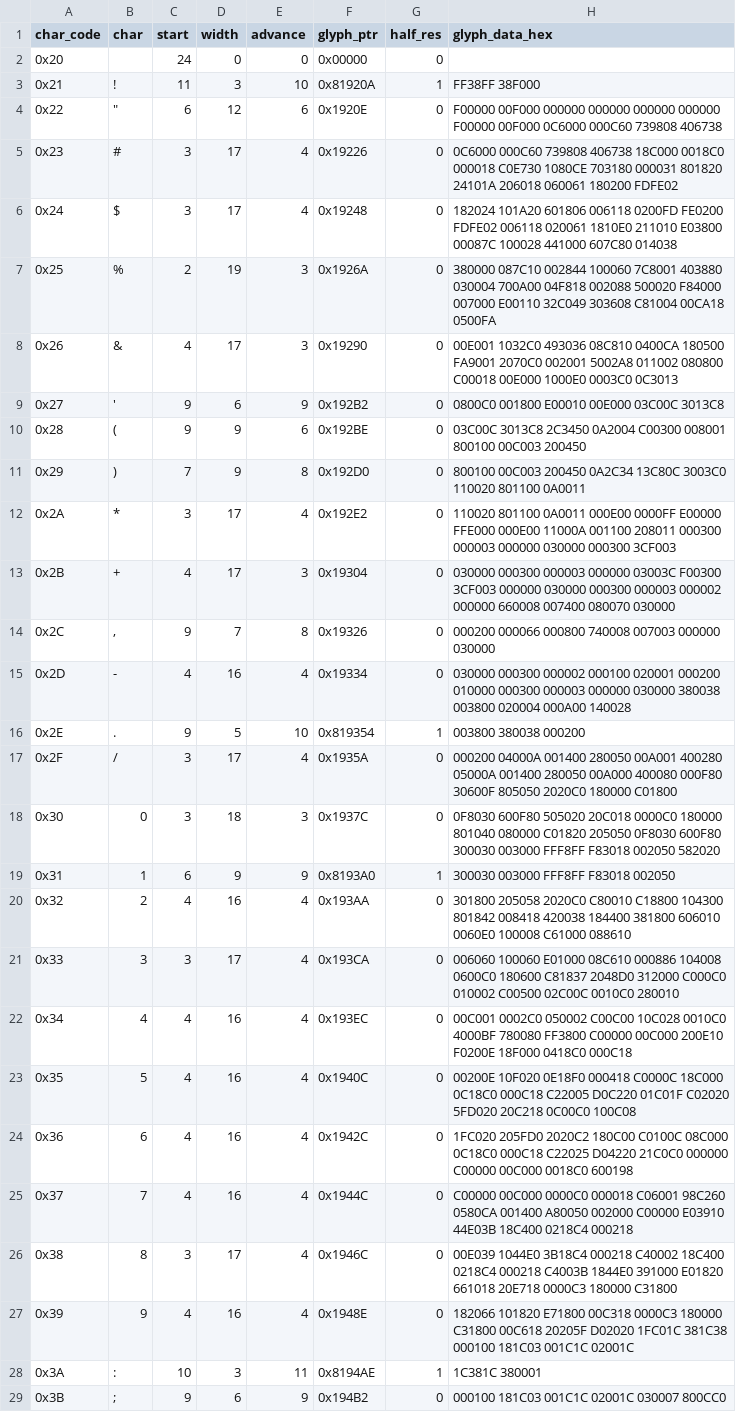
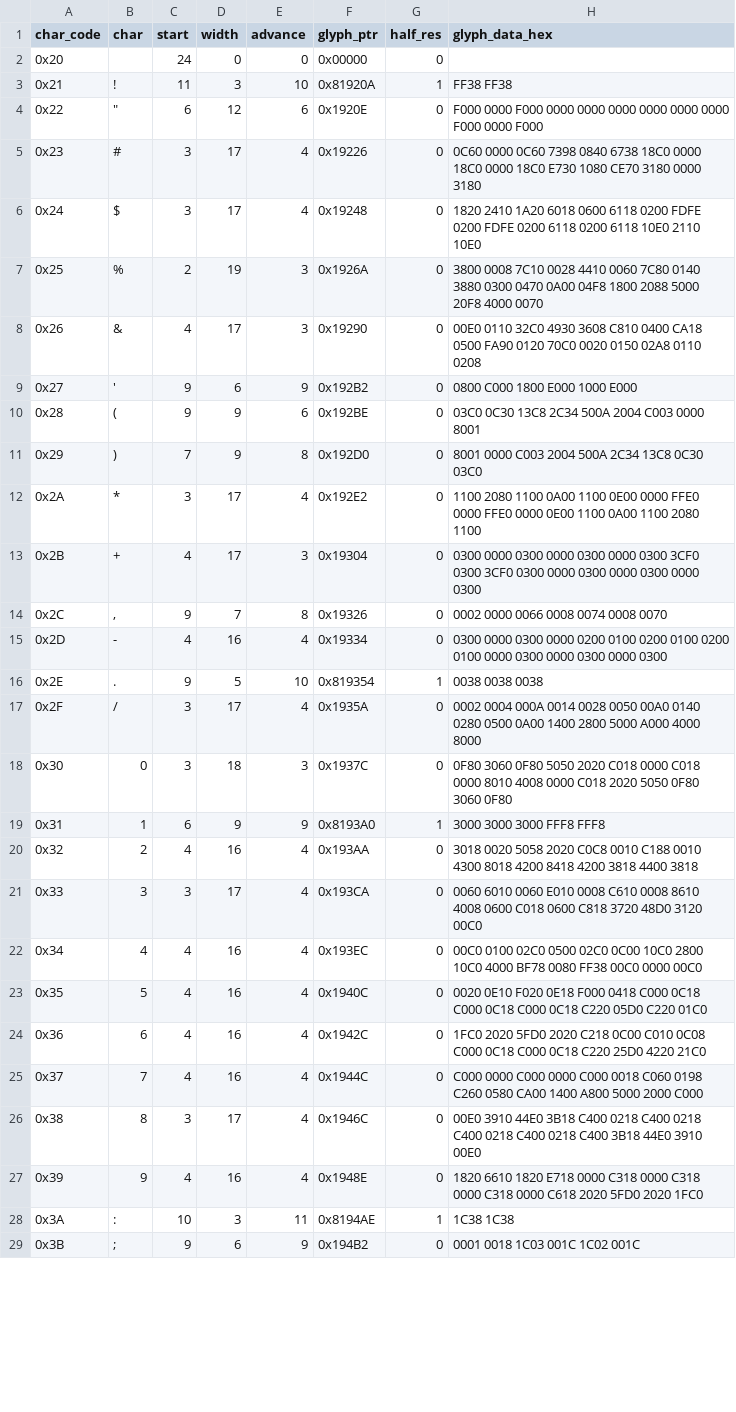
Before and after one commit to RealDeuce/epsonLQ500, a TSV file: data/lq500_4c_font_11_SansSerif_LQ_Elite_Proportional_Condensed.tsv, drawn as a sheet; only a part is shown; the diff covers the shown part only.

```diff
--- a/data/lq500_4c_font_11_SansSerif_LQ_Elite_Proportional_Condensed.tsv
+++ b/data/lq500_4c_font_11_SansSerif_LQ_Elite_Proportional_Condensed.tsv
@@ -2,28 +2,28 @@ char_code	char	start	width	advance	glyph_ptr	half_res	glyph_data_hex
 0x20	 	24	0	0	0x00000	0	
-0x21	!	11	3	10	0x81920A	1	FF38FF 38F000
-0x22	"	6	12	6	0x1920E	0	F00000 00F000 000000 000000 000000 000000 F00000 00F000 0C6000 000C60 739808 406738
-0x23	#	3	17	4	0x19226	0	0C6000 000C60 739808 406738 18C000 0018C0 000018 C0E730 1080CE 703180 000031 801820 24101A 206018 060061 180200 FDFE02
-0x24	$	3	17	4	0x19248	0	182024 101A20 601806 006118 0200FD FE0200 FDFE02 006118 020061 1810E0 211010 E03800 00087C 100028 441000 607C80 014038
-0x25	%	2	19	3	0x1926A	0	380000 087C10 002844 100060 7C8001 403880 030004 700A00 04F818 002088 500020 F84000 007000 E00110 32C049 303608 C81004 00CA18 0500FA
-0x26	&	4	17	3	0x19290	0	00E001 1032C0 493036 08C810 0400CA 180500 FA9001 2070C0 002001 5002A8 011002 080800 C00018 00E000 1000E0 0003C0 0C3013
-0x27	'	9	6	9	0x192B2	0	0800C0 001800 E00010 00E000 03C00C 3013C8
-0x28	(	9	9	6	0x192BE	0	03C00C 3013C8 2C3450 0A2004 C00300 008001 800100 00C003 200450
-0x29	)	7	9	8	0x192D0	0	800100 00C003 200450 0A2C34 13C80C 3003C0 110020 801100 0A0011
-0x2A	*	3	17	4	0x192E2	0	110020 801100 0A0011 000E00 0000FF E00000 FFE000 000E00 11000A 001100 208011 000300 000003 000000 030000 000300 3CF003
-0x2B	+	4	17	3	0x19304	0	030000 000300 000003 000000 03003C F00300 3CF003 000000 030000 000300 000003 000002 000000 660008 007400 080070 030000
-0x2C	,	9	7	8	0x19326	0	000200 000066 000800 740008 007003 000000 030000
-0x2D	-	4	16	4	0x19334	0	030000 000300 000002 000100 020001 000200 010000 000300 000003 000000 030000 380038 003800 020004 000A00 140028
-0x2E	.	9	5	10	0x819354	1	003800 380038 000200
-0x2F	/	3	17	4	0x1935A	0	000200 04000A 001400 280050 00A001 400280 05000A 001400 280050 00A000 400080 000F80 30600F 805050 2020C0 180000 C01800
-0x30	0	3	18	3	0x1937C	0	0F8030 600F80 505020 20C018 0000C0 180000 801040 080000 C01820 205050 0F8030 600F80 300030 003000 FFF8FF F83018 002050 582020
-0x31	1	6	9	9	0x8193A0	1	300030 003000 FFF8FF F83018 002050
-0x32	2	4	16	4	0x193AA	0	301800 205058 2020C0 C80010 C18800 104300 801842 008418 420038 184400 381800 606010 0060E0 100008 C61000 088610
-0x33	3	3	17	4	0x193CA	0	006060 100060 E01000 08C610 000886 104008 0600C0 180600 C81837 2048D0 312000 C000C0 010002 C00500 02C00C 0010C0 280010
-0x34	4	4	16	4	0x193EC	0	00C001 0002C0 050002 C00C00 10C028 0010C0 4000BF 780080 FF3800 C00000 00C000 200E10 F0200E 18F000 0418C0 000C18
-0x35	5	4	16	4	0x1940C	0	00200E 10F020 0E18F0 000418 C0000C 18C000 0C18C0 000C18 C22005 D0C220 01C01F C02020 5FD020 20C218 0C00C0 100C08
-0x36	6	4	16	4	0x1942C	0	1FC020 205FD0 2020C2 180C00 C0100C 08C000 0C18C0 000C18 C22025 D04220 21C0C0 000000 C00000 00C000 0018C0 600198
-0x37	7	4	16	4	0x1944C	0	C00000 00C000 0000C0 000018 C06001 98C260 0580CA 001400 A80050 002000 C00000 E03910 44E03B 18C400 0218C4 000218
-0x38	8	3	17	4	0x1946C	0	00E039 1044E0 3B18C4 000218 C40002 18C400 0218C4 000218 C4003B 1844E0 391000 E01820 661018 20E718 0000C3 180000 C31800
-0x39	9	4	16	4	0x1948E	0	182066 101820 E71800 00C318 0000C3 180000 C31800 00C618 20205F D02020 1FC01C 381C38 000100 181C03 001C1C 02001C
-0x3A	:	10	3	11	0x8194AE	1	1C381C 380001
-0x3B	;	9	6	9	0x194B2	0	000100 181C03 001C1C 02001C 030007 800CC0
+0x21	!	11	3	10	0x81920A	1	FF38 FF38
+0x22	"	6	12	6	0x1920E	0	F000 0000 F000 0000 0000 0000 0000 0000 0000 F000 0000 F000
+0x23	#	3	17	4	0x19226	0	0C60 0000 0C60 7398 0840 6738 18C0 0000 18C0 0000 18C0 E730 1080 CE70 3180 0000 3180
+0x24	$	3	17	4	0x19248	0	1820 2410 1A20 6018 0600 6118 0200 FDFE 0200 FDFE 0200 6118 0200 6118 10E0 2110 10E0
+0x25	%	2	19	3	0x1926A	0	3800 0008 7C10 0028 4410 0060 7C80 0140 3880 0300 0470 0A00 04F8 1800 2088 5000 20F8 4000 0070
+0x26	&	4	17	3	0x19290	0	00E0 0110 32C0 4930 3608 C810 0400 CA18 0500 FA90 0120 70C0 0020 0150 02A8 0110 0208
+0x27	'	9	6	9	0x192B2	0	0800 C000 1800 E000 1000 E000
+0x28	(	9	9	6	0x192BE	0	03C0 0C30 13C8 2C34 500A 2004 C003 0000 8001
+0x29	)	7	9	8	0x192D0	0	8001 0000 C003 2004 500A 2C34 13C8 0C30 03C0
+0x2A	*	3	17	4	0x192E2	0	1100 2080 1100 0A00 1100 0E00 0000 FFE0 0000 FFE0 0000 0E00 1100 0A00 1100 2080 1100
+0x2B	+	4	17	3	0x19304	0	0300 0000 0300 0000 0300 0000 0300 3CF0 0300 3CF0 0300 0000 0300 0000 0300 0000 0300
+0x2C	,	9	7	8	0x19326	0	0002 0000 0066 0008 0074 0008 0070
+0x2D	-	4	16	4	0x19334	0	0300 0000 0300 0000 0200 0100 0200 0100 0200 0100 0000 0300 0000 0300 0000 0300
+0x2E	.	9	5	10	0x819354	1	0038 0038 0038
+0x2F	/	3	17	4	0x1935A	0	0002 0004 000A 0014 0028 0050 00A0 0140 0280 0500 0A00 1400 2800 5000 A000 4000 8000
+0x30	0	3	18	3	0x1937C	0	0F80 3060 0F80 5050 2020 C018 0000 C018 0000 8010 4008 0000 C018 2020 5050 0F80 3060 0F80
+0x31	1	6	9	9	0x8193A0	1	3000 3000 3000 FFF8 FFF8
+0x32	2	4	16	4	0x193AA	0	3018 0020 5058 2020 C0C8 0010 C188 0010 4300 8018 4200 8418 4200 3818 4400 3818
+0x33	3	3	17	4	0x193CA	0	0060 6010 0060 E010 0008 C610 0008 8610 4008 0600 C018 0600 C818 3720 48D0 3120 00C0
+0x34	4	4	16	4	0x193EC	0	00C0 0100 02C0 0500 02C0 0C00 10C0 2800 10C0 4000 BF78 0080 FF38 00C0 0000 00C0
+0x35	5	4	16	4	0x1940C	0	0020 0E10 F020 0E18 F000 0418 C000 0C18 C000 0C18 C000 0C18 C220 05D0 C220 01C0
+0x36	6	4	16	4	0x1942C	0	1FC0 2020 5FD0 2020 C218 0C00 C010 0C08 C000 0C18 C000 0C18 C220 25D0 4220 21C0
+0x37	7	4	16	4	0x1944C	0	C000 0000 C000 0000 C000 0018 C060 0198 C260 0580 CA00 1400 A800 5000 2000 C000
+0x38	8	3	17	4	0x1946C	0	00E0 3910 44E0 3B18 C400 0218 C400 0218 C400 0218 C400 0218 C400 3B18 44E0 3910 00E0
+0x39	9	4	16	4	0x1948E	0	1820 6610 1820 E718 0000 C318 0000 C318 0000 C318 0000 C618 2020 5FD0 2020 1FC0
+0x3A	:	10	3	11	0x8194AE	1	1C38 1C38
+0x3B	;	9	6	9	0x194B2	0	0001 0018 1C03 001C 1C02 001C
```
Also changed, not shown: 131 edited cells elsewhere in this file, data/lq500_4c_font_02_Roman_Draft_Elite_Proportional_Condensed.tsv, data/lq500_4c_font_05_Roman_LQ_Elite_Proportional_Condensed.tsv.
